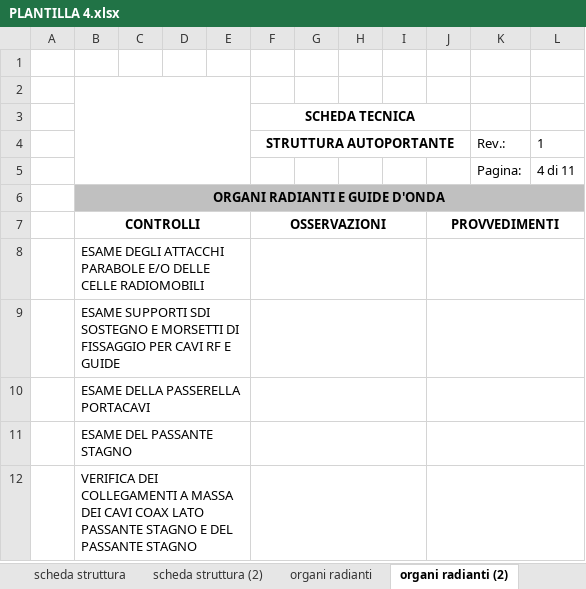
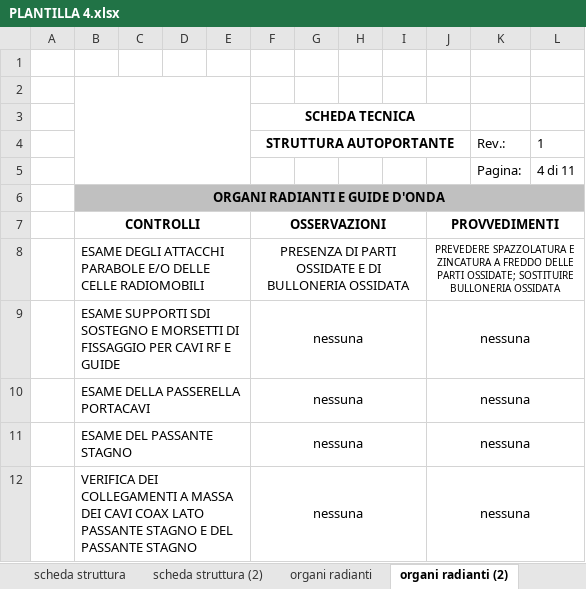
Before and after one commit to joellozanobarbancho/miApp, an Excel workbook: public/PLANTILLA 4.xlsx, sheet organi radianti (2), drawn as a sheet; values as stored, in another font and other column widths than the file's, no borders; charts and pictures not drawn; removed rows and columns are numbered as before the commit, all else as after; the diff names each change by its address in the sheet, - before the commit and + after, or states it on an @@ line.

```diff
--- a/public/PLANTILLA 4.xlsx (sheet organi radianti (2))
+++ b/public/PLANTILLA 4.xlsx (sheet organi radianti (2))
-row 8:  | ESAME DEGLI ATTACCHI PARABOLE E/O DELLE CELLE RADIOMOBILI
-row 9:  | ESAME SUPPORTI SDI SOSTEGNO E MORSETTI DI FISSAGGIO PER CAVI RF E GUIDE
-row 10:  | ESAME DELLA PASSERELLA PORTACAVI
-row 11:  | ESAME DEL PASSANTE STAGNO
-row 12:  | VERIFICA DEI COLLEGAMENTI A MASSA DEI CAVI COAX LATO PASSANTE STAGNO E DEL PASSANTE STAGNO
+row 8:  | ESAME DEGLI ATTACCHI PARABOLE E/O DELLE CELLE RADIOMOBILI |  |  |  | PRESENZA DI PARTI OSSIDATE E DI BULLONERIA OSSIDATA |  |  |  | PREVEDERE SPAZZOLATURA E ZINCATURA A FREDDO DELLE PARTI OSSIDATE; SOSTITUIRE BULLONERIA OSSIDATA
+row 9:  | ESAME SUPPORTI SDI SOSTEGNO E MORSETTI DI FISSAGGIO PER CAVI RF E GUIDE |  |  |  | nessuna |  |  |  | nessuna
+row 10:  | ESAME DELLA PASSERELLA PORTACAVI |  |  |  | nessuna |  |  |  | nessuna
+row 11:  | ESAME DEL PASSANTE STAGNO |  |  |  | nessuna |  |  |  | nessuna
+row 12:  | VERIFICA DEI COLLEGAMENTI A MASSA DEI CAVI COAX LATO PASSANTE STAGNO E DEL PASSANTE STAGNO |  |  |  | nessuna |  |  |  | nessuna
```
Also changed, not shown: sheet organi radianti (3), sheet fondazioni, sheet TERRA, sheet scheda struttura, sheet VERNICIATURA, sheet BULLONERIA, 2 more sheets, charts or pictures, 5 other files.
